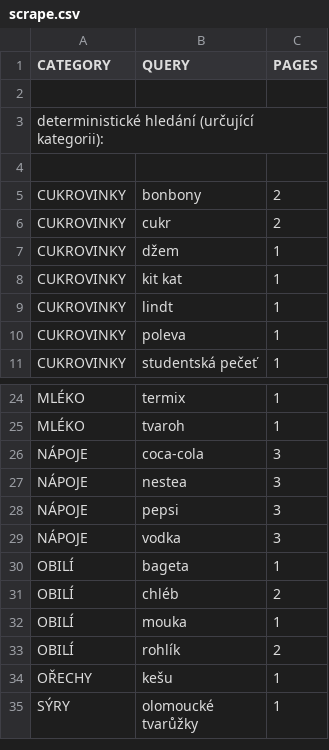
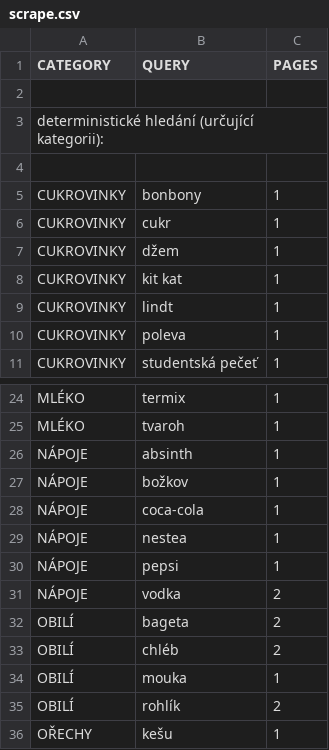
Before and after one commit to mxdpeep/koopi, a CSV file: go/scrape.csv, drawn as a sheet; only a part is shown, gaps mark what is left out; the shorter side is filled out with more unchanged rows.

```diff
--- a/go/scrape.csv
+++ b/go/scrape.csv
@@ -4,4 +4,4 @@ deterministické hledání (určující kategorii):
 
-CUKROVINKY,bonbony,2
-CUKROVINKY,cukr,2
+CUKROVINKY,bonbony,1
+CUKROVINKY,cukr,1
 CUKROVINKY,džem,1
@@ -25,7 +25,9 @@ MLÉKO,termix,1
 MLÉKO,tvaroh,1
-NÁPOJE,coca-cola,3
-NÁPOJE,nestea,3
-NÁPOJE,pepsi,3
-NÁPOJE,vodka,3
-OBILÍ,bageta,1
+NÁPOJE,absinth,1
+NÁPOJE,božkov,1
+NÁPOJE,coca-cola,1
+NÁPOJE,nestea,1
+NÁPOJE,pepsi,1
+NÁPOJE,vodka,2
+OBILÍ,bageta,2
 OBILÍ,chléb,2
```
Also changed, not shown: 4 other files.
